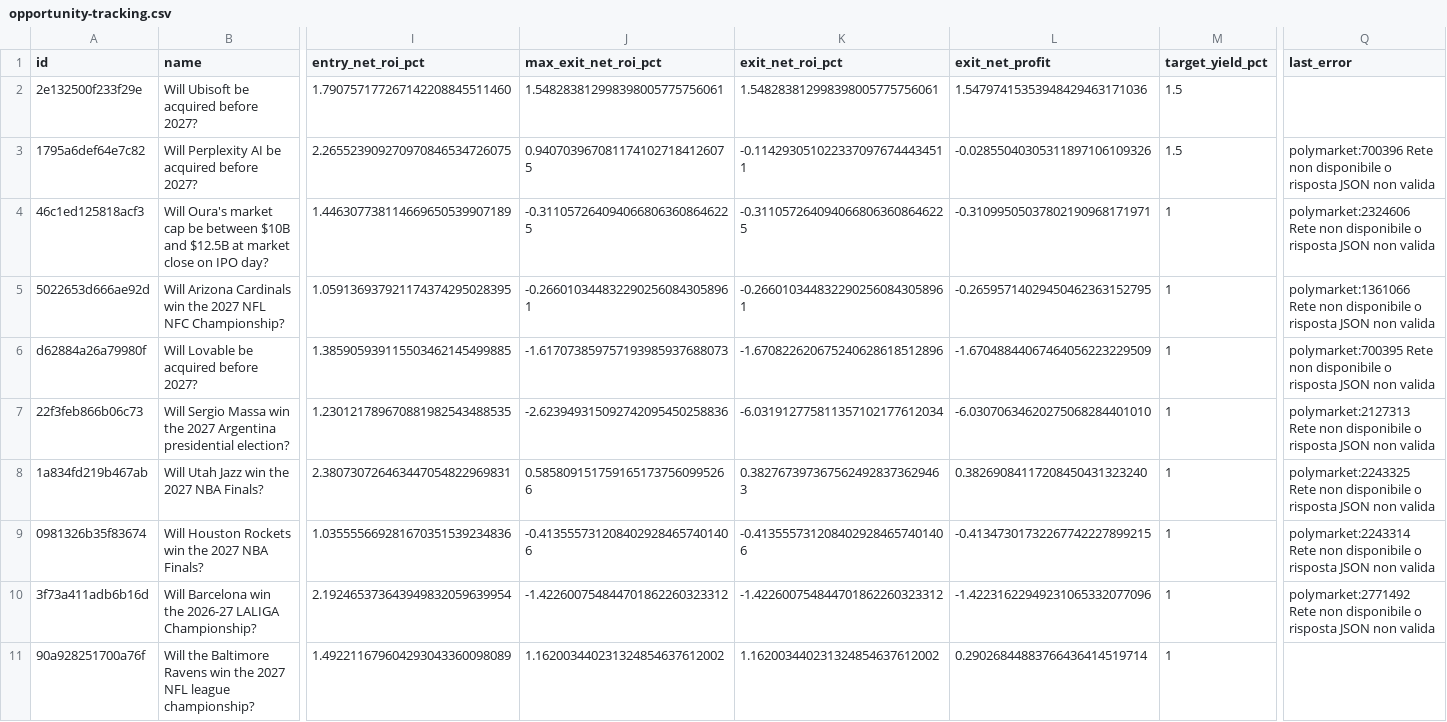
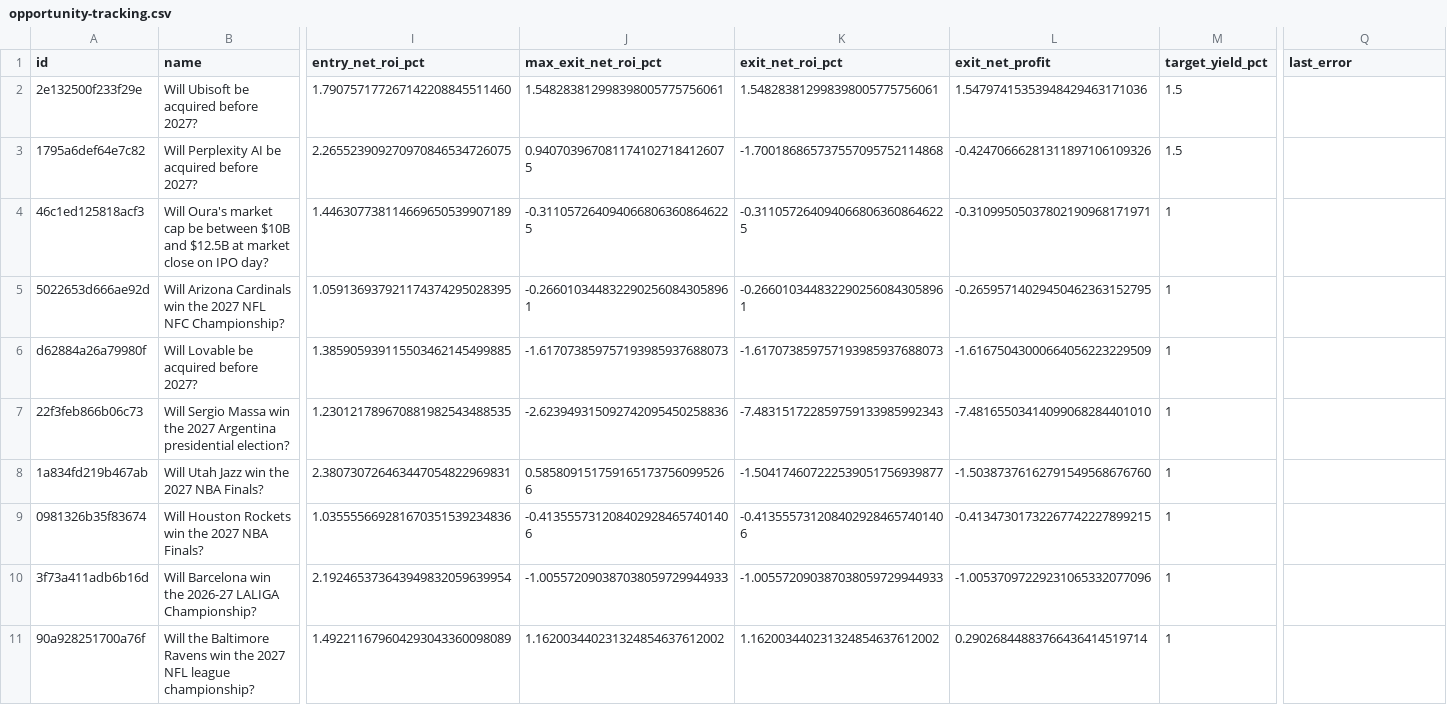
Before and after one commit to GioPresta/quiet-orbit-7k2, a CSV file: docs/data/opportunity-tracking.csv, drawn as a sheet; only a part is shown, gaps mark what is left out; the diff covers the shown part only; the diff names each change by its address in the sheet, - before the commit and + after, or states it on an @@ line.

```diff
--- a/docs/data/opportunity-tracking.csv
+++ b/docs/data/opportunity-tracking.csv
-K3 (exit_net_roi_pct): -0.1142930510223370976744434511
+K3 (exit_net_roi_pct): -1.700186865737557095752114868
-L3 (exit_net_profit): -0.02855040305311897106109326
+L3 (exit_net_profit): -0.42470666281311897106109326
-Q3 (last_error): polymarket:700396 Rete non disponibile o risposta JSON non valida
+Q3 (last_error): (empty)
-Q4 (last_error): polymarket:2324606 Rete non disponibile o risposta JSON non valida
+Q4 (last_error): (empty)
-Q5 (last_error): polymarket:1361066 Rete non disponibile o risposta JSON non valida
+Q5 (last_error): (empty)
-K6 (exit_net_roi_pct): -1.670822620675240628618512896
+K6 (exit_net_roi_pct): -1.617073859757193985937688073
-L6 (exit_net_profit): -1.67048844067464056223229509
+L6 (exit_net_profit): -1.61675043000664056223229509
-Q6 (last_error): polymarket:700395 Rete non disponibile o risposta JSON non valida
+Q6 (last_error): (empty)
-K7 (exit_net_roi_pct): -6.031912775811357102177612034
+K7 (exit_net_roi_pct): -7.483151722859759133985992343
-L7 (exit_net_profit): -6.03070634620275068284401010
+L7 (exit_net_profit): -7.48165503414099068284401010
-Q7 (last_error): polymarket:2127313 Rete non disponibile o risposta JSON non valida
+Q7 (last_error): (empty)
-K8 (exit_net_roi_pct): 0.3827673973675624928373629463
+K8 (exit_net_roi_pct): -1.504174607222539051756939877
-L8 (exit_net_profit): 0.38269084117208450431323240
+L8 (exit_net_profit): -1.50387376162791549568676760
-Q8 (last_error): polymarket:2243325 Rete non disponibile o risposta JSON non valida
+Q8 (last_error): (empty)
-Q9 (last_error): polymarket:2243314 Rete non disponibile o risposta JSON non valida
+Q9 (last_error): (empty)
-J10 (max_exit_net_roi_pct): -1.422600754844701862260323312
+J10 (max_exit_net_roi_pct): -1.005572090387038059729944933
-K10 (exit_net_roi_pct): -1.422600754844701862260323312
+K10 (exit_net_roi_pct): -1.005572090387038059729944933
-L10 (exit_net_profit): -1.42231622949231065332077096
+L10 (exit_net_profit): -1.00537097229231065332077096
-Q10 (last_error): polymarket:2771492 Rete non disponibile o risposta JSON non valida
+Q10 (last_error): (empty)
```
Also changed, not shown: 13 edited cells elsewhere in this file, docs/data/matches.csv, 6 other files.
